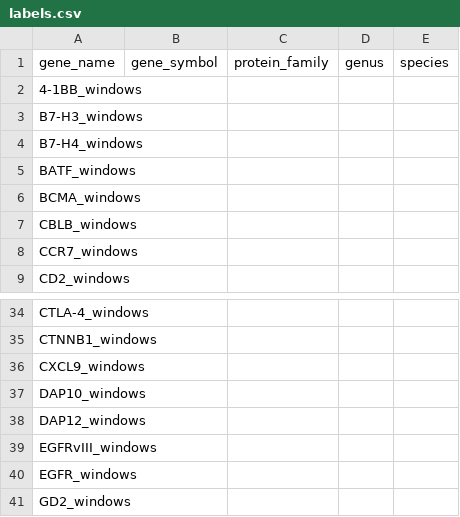
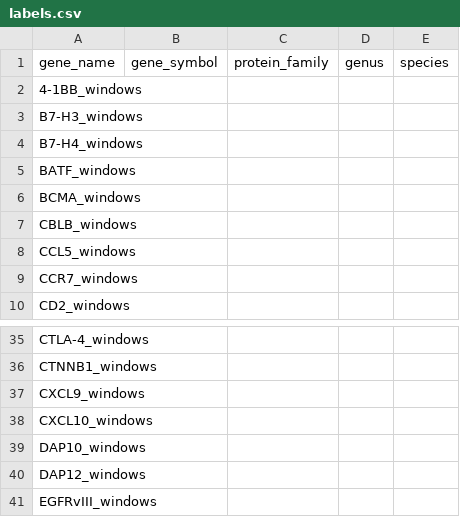
Before and after one commit to brikjr/CodonBERT, a CSV file: output/processed/labels.csv, drawn as a sheet; only a part is shown, gaps mark what is left out; the shorter side is filled out with more unchanged rows; the diff names each change by its address in the sheet, - before the commit and + after, or states it on an @@ line.

```diff
--- a/output/processed/labels.csv
+++ b/output/processed/labels.csv
+row 8: CCL5_windows
+row 38: CXCL10_windows
```
Also changed, not shown: 25 other files.
